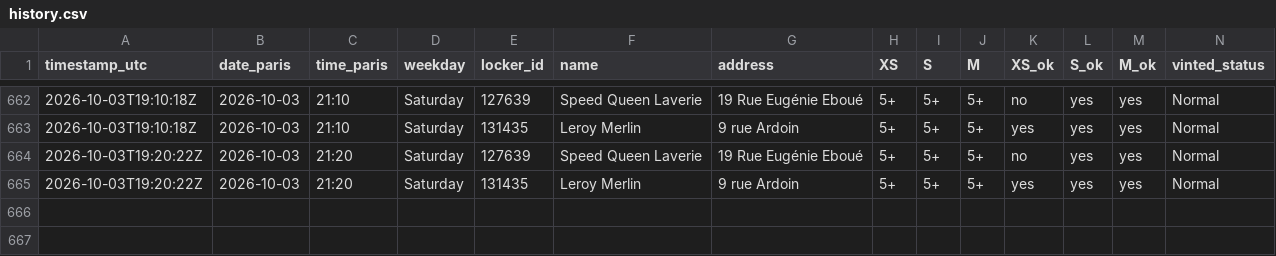
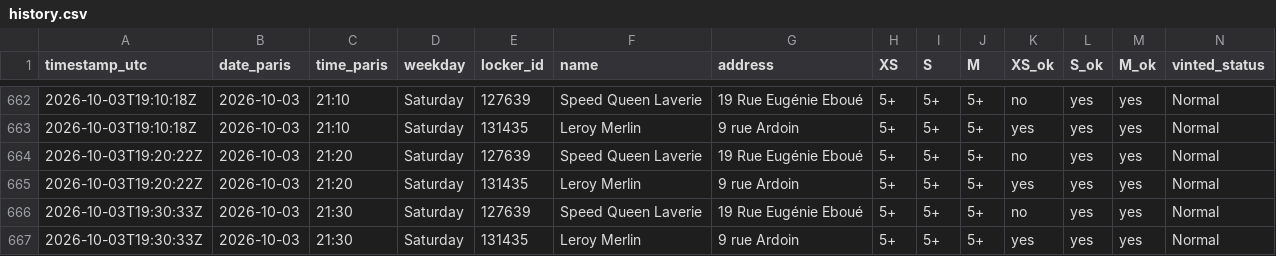
Before and after one commit to jodsav1994-netizen/vinted-go-tracker, a CSV file: data/history.csv, drawn as a sheet; only a part is shown, gaps mark what is left out; the diff names each change by its address in the sheet, - before the commit and + after, or states it on an @@ line.

Commit message:
Locker snapshot 2026-10-03T19:30Z

```diff
--- a/data/history.csv
+++ b/data/history.csv
+row 666: 2026-10-03T19:30:33Z | 2026-10-03 | 21:30 | Saturday | 127639 | Speed Queen Laverie | 19 Rue Eugénie Eboué | 5+ | 5+ | 5+ | no | yes | yes | Normal
+row 667: 2026-10-03T19:30:33Z | 2026-10-03 | 21:30 | Saturday | 131435 | Leroy Merlin | 9 rue Ardoin | 5+ | 5+ | 5+ | yes | yes | yes | Normal
```
